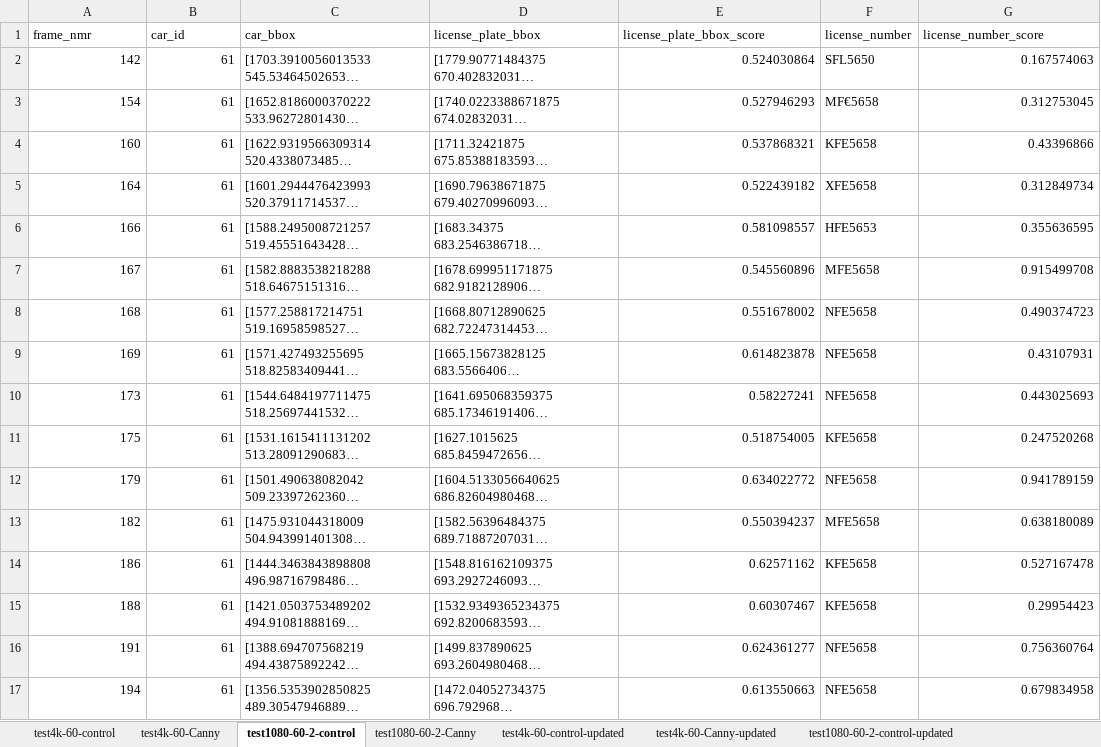
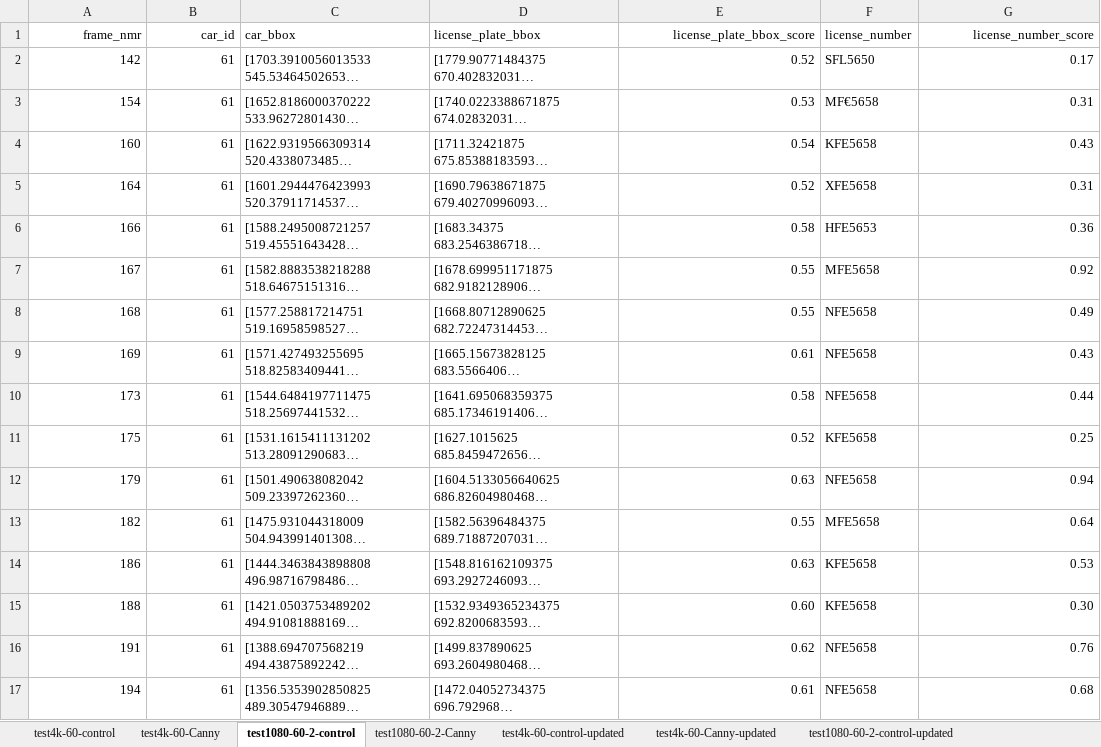
Before and after one commit to Android-James/Plate-Character-Recognition-with-Canny-Edge, an Excel workbook: tests_excel.xlsx, sheet test1080-60-2-control, drawn as a sheet; only a part is shown; long unchanged cells end in …; values as stored, in another font and other column widths than the file's, no borders; table styles not drawn; the diff covers the shown part only; the diff names each change by its address in the sheet, - before the commit and + after, or states it on an @@ line.

Commit message:
Update tests_excel.xlsx

```diff
--- a/tests_excel.xlsx (sheet test1080-60-2-control)
+++ b/tests_excel.xlsx (sheet test1080-60-2-control)
-A1:B1 alignment: left
+A1:B1 alignment: right
-E1 alignment: left
+E1 alignment: right
-G1 alignment: left
+G1 alignment: right
-E2 (license_plate_bbox_score): 0.524030864
+E2 (license_plate_bbox_score): 0.52
-G2 (license_number_score): 0.167574063
+G2 (license_number_score): 0.17
-E3 (license_plate_bbox_score): 0.527946293
+E3 (license_plate_bbox_score): 0.53
-G3 (license_number_score): 0.312753045
+G3 (license_number_score): 0.31
-E4 (license_plate_bbox_score): 0.537868321
+E4 (license_plate_bbox_score): 0.54
-G4 (license_number_score): 0.43396866
+G4 (license_number_score): 0.43
-E5 (license_plate_bbox_score): 0.522439182
+E5 (license_plate_bbox_score): 0.52
-G5 (license_number_score): 0.312849734
+G5 (license_number_score): 0.31
-E6 (license_plate_bbox_score): 0.581098557
+E6 (license_plate_bbox_score): 0.58
-G6 (license_number_score): 0.355636595
+G6 (license_number_score): 0.36
-E7 (license_plate_bbox_score): 0.545560896
+E7 (license_plate_bbox_score): 0.55
-G7 (license_number_score): 0.915499708
+G7 (license_number_score): 0.92
-E8 (license_plate_bbox_score): 0.551678002
+E8 (license_plate_bbox_score): 0.55
-G8 (license_number_score): 0.490374723
+G8 (license_number_score): 0.49
-E9 (license_plate_bbox_score): 0.614823878
+E9 (license_plate_bbox_score): 0.61
-G9 (license_number_score): 0.43107931
+G9 (license_number_score): 0.43
-E10 (license_plate_bbox_score): 0.58227241
+E10 (license_plate_bbox_score): 0.58
-G10 (license_number_score): 0.443025693
+G10 (license_number_score): 0.44
-E11 (license_plate_bbox_score): 0.518754005
+E11 (license_plate_bbox_score): 0.52
-G11 (license_number_score): 0.247520268
+G11 (license_number_score): 0.25
-E12 (license_plate_bbox_score): 0.634022772
+E12 (license_plate_bbox_score): 0.63
-G12 (license_number_score): 0.941789159
+G12 (license_number_score): 0.94
-E13 (license_plate_bbox_score): 0.550394237
+E13 (license_plate_bbox_score): 0.55
-G13 (license_number_score): 0.638180089
+G13 (license_number_score): 0.64
-E14 (license_plate_bbox_score): 0.62571162
+E14 (license_plate_bbox_score): 0.63
-G14 (license_number_score): 0.527167478
+G14 (license_number_score): 0.53
-E15 (license_plate_bbox_score): 0.60307467
+E15 (license_plate_bbox_score): 0.60
-G15 (license_number_score): 0.29954423
+G15 (license_number_score): 0.30
-E16 (license_plate_bbox_score): 0.624361277
+E16 (license_plate_bbox_score): 0.62
-G16 (license_number_score): 0.756360764
+G16 (license_number_score): 0.76
-E17 (license_plate_bbox_score): 0.613550663
+E17 (license_plate_bbox_score): 0.61
-G17 (license_number_score): 0.679834958
+G17 (license_number_score): 0.68
```
Also changed, not shown: 6 edited cells elsewhere in this sheet, sheet test4k-60-control-updated, sheet test1080-60-2-control-updated, sheet test4k-60-Canny-updated, sheet test4k-60-control, sheet test4k-60-Canny, sheet test1080-60-2-Canny-updated, 1 more sheet, hidden cells.
